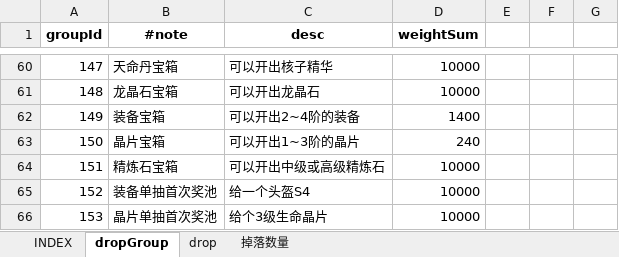
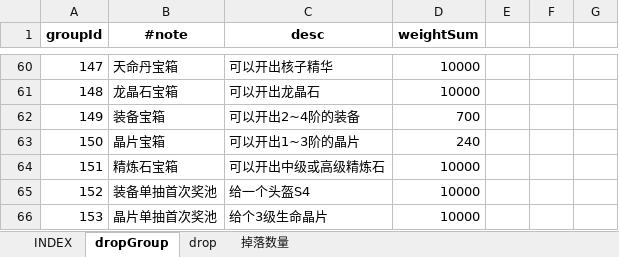
Before and after one commit to hataksumo/UIDesigner, an Excel workbook: Excel/drop.掉落.xlsx, sheet dropGroup, drawn as a sheet; only a part is shown, gaps mark what is left out; values as stored, in another font and other column widths than the file's, no borders; the diff names each change by its address in the sheet, - before the commit and + after, or states it on an @@ line.

```diff
--- a/Excel/drop.掉落.xlsx (sheet dropGroup)
+++ b/Excel/drop.掉落.xlsx (sheet dropGroup)
-D62 (weightSum): 1400
+D62 (weightSum): 700
```
Also changed, not shown: sheet drop, Excel/attr.属性.xlsx, Excel/chip.晶片.xlsx, 3 other files.
